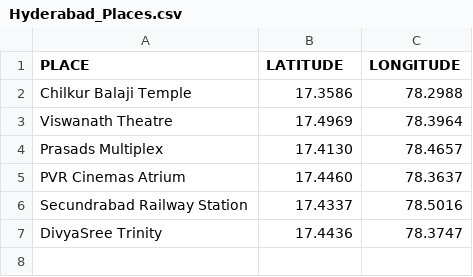
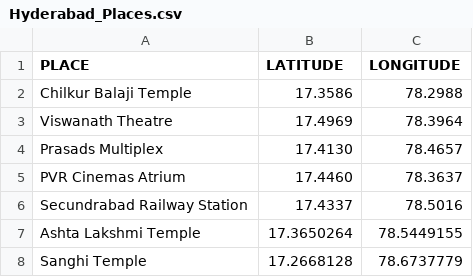
Before and after one commit to MANIDEEP007/Visited_Places_In_Maps, a CSV file: 1.Hyderabad_Places/Hyderabad_Places.csv, drawn as a sheet; removed rows and columns are numbered as before the commit, all else as after; the diff names each change by its address in the sheet, - before the commit and + after, or states it on an @@ line.

Commit message:
Update Hyderabad_Places.csv

```diff
--- a/1.Hyderabad_Places/Hyderabad_Places.csv
+++ b/1.Hyderabad_Places/Hyderabad_Places.csv
-row 7: DivyaSree Trinity | 17.4436 | 78.3747
+row 7: Ashta Lakshmi Temple | 17.3650264 | 78.5449155
+row 8: Sanghi Temple | 17.2668128 | 78.6737779
```
